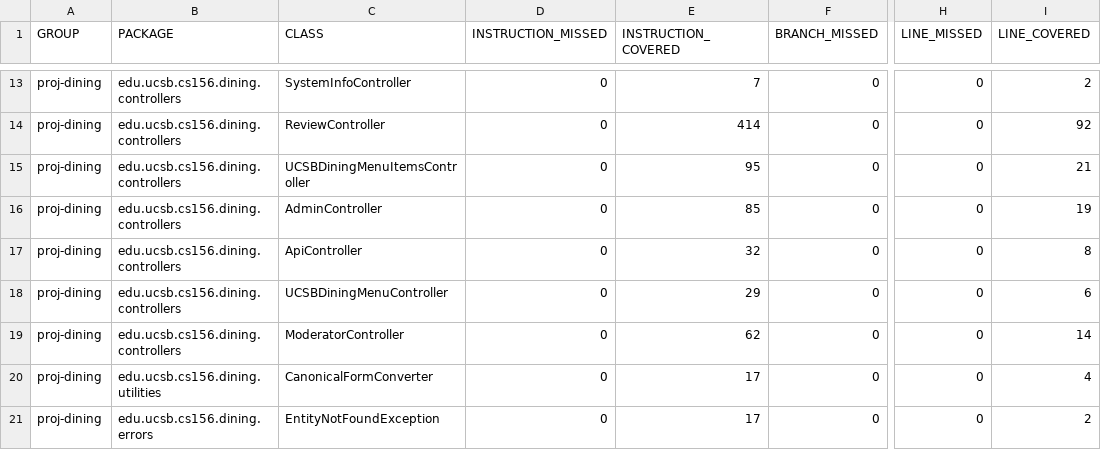
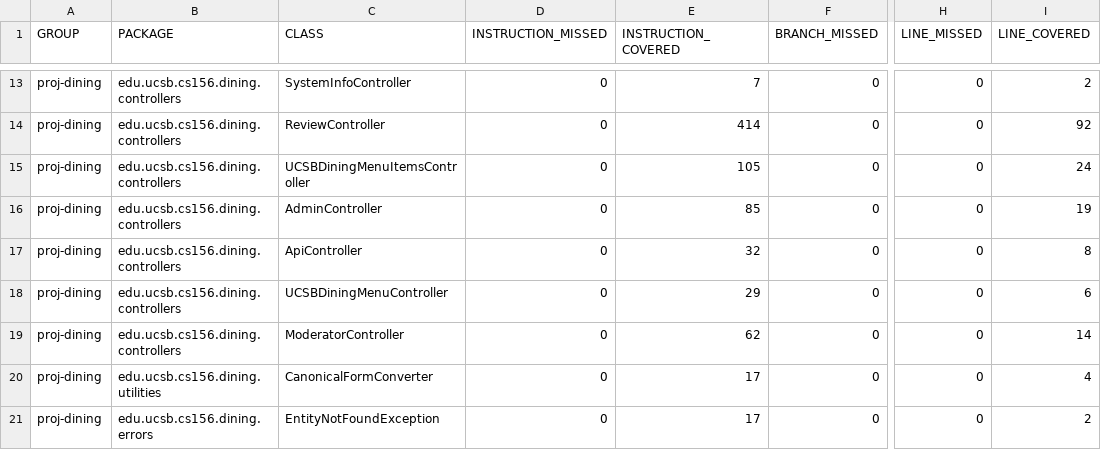
Before and after one commit to ucsb-cs156-s26/proj-dining-s26-08, a CSV file: jacoco/jacoco.csv, drawn as a sheet; only a part is shown, gaps mark what is left out; the diff names each change by its address in the sheet, - before the commit and + after, or states it on an @@ line.

```diff
--- a/jacoco/jacoco.csv
+++ b/jacoco/jacoco.csv
-E15 (INSTRUCTION_COVERED): 95
+E15 (INSTRUCTION_COVERED): 105
-I15 (LINE_COVERED): 21
+I15 (LINE_COVERED): 24
```
Also changed, not shown: 7 other files.
